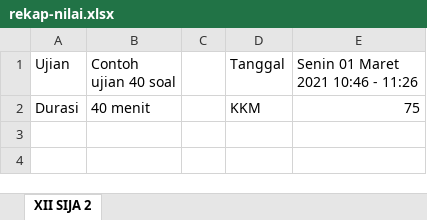
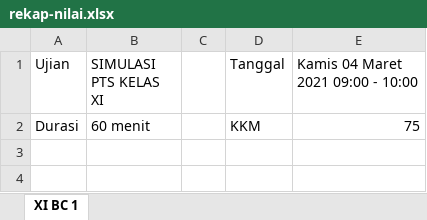
Before and after one commit to trxnsrnarr/smartschool-backend-kel11, an Excel workbook: public/uploads/rekap-nilai.xlsx, sheet XI BC 1, drawn as a sheet; only a part is shown; values as stored, in another font and other column widths than the file's, no borders; the diff covers the shown part only; the diff names each change by its address in the sheet, - before the commit and + after, or states it on an @@ line.

```diff
--- a/public/uploads/rekap-nilai.xlsx (sheet XI BC 1)
+++ b/public/uploads/rekap-nilai.xlsx (sheet XI BC 1)
-sheet tab: XII SIJA 2
+sheet tab: XI BC 1
-B1: Contoh ujian 40 soal
+B1: SIMULASI PTS KELAS XI
-E1: Senin 01 Maret 2021 10:46 - 11:26
+E1: Kamis 04 Maret 2021 09:00 - 10:00
-B2 (SIMULASI PTS KELAS XI): 40 menit
+B2 (SIMULASI PTS KELAS XI): 60 menit
```
Also changed, not shown: 36 added rows and 34 removed rows elsewhere in this sheet, 2 other files.
